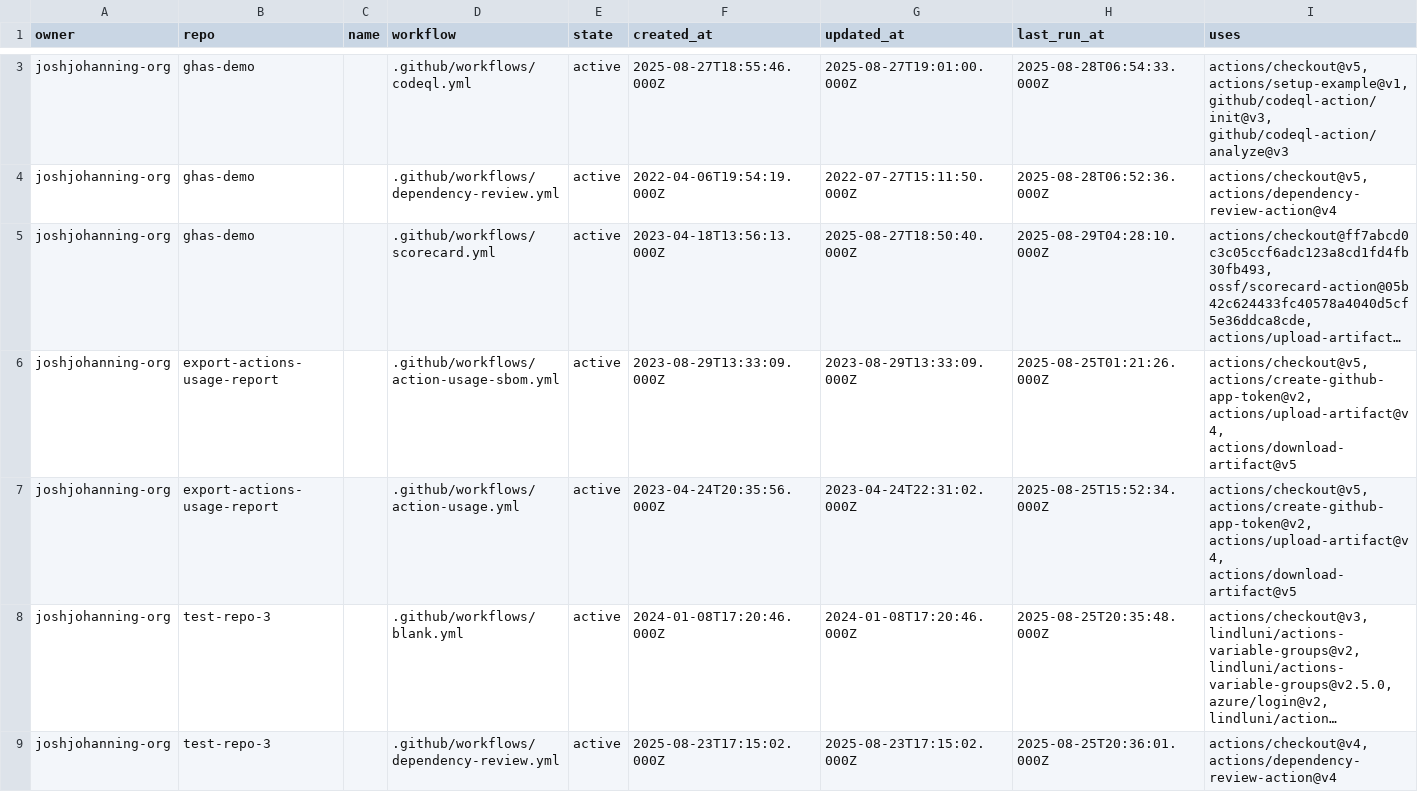
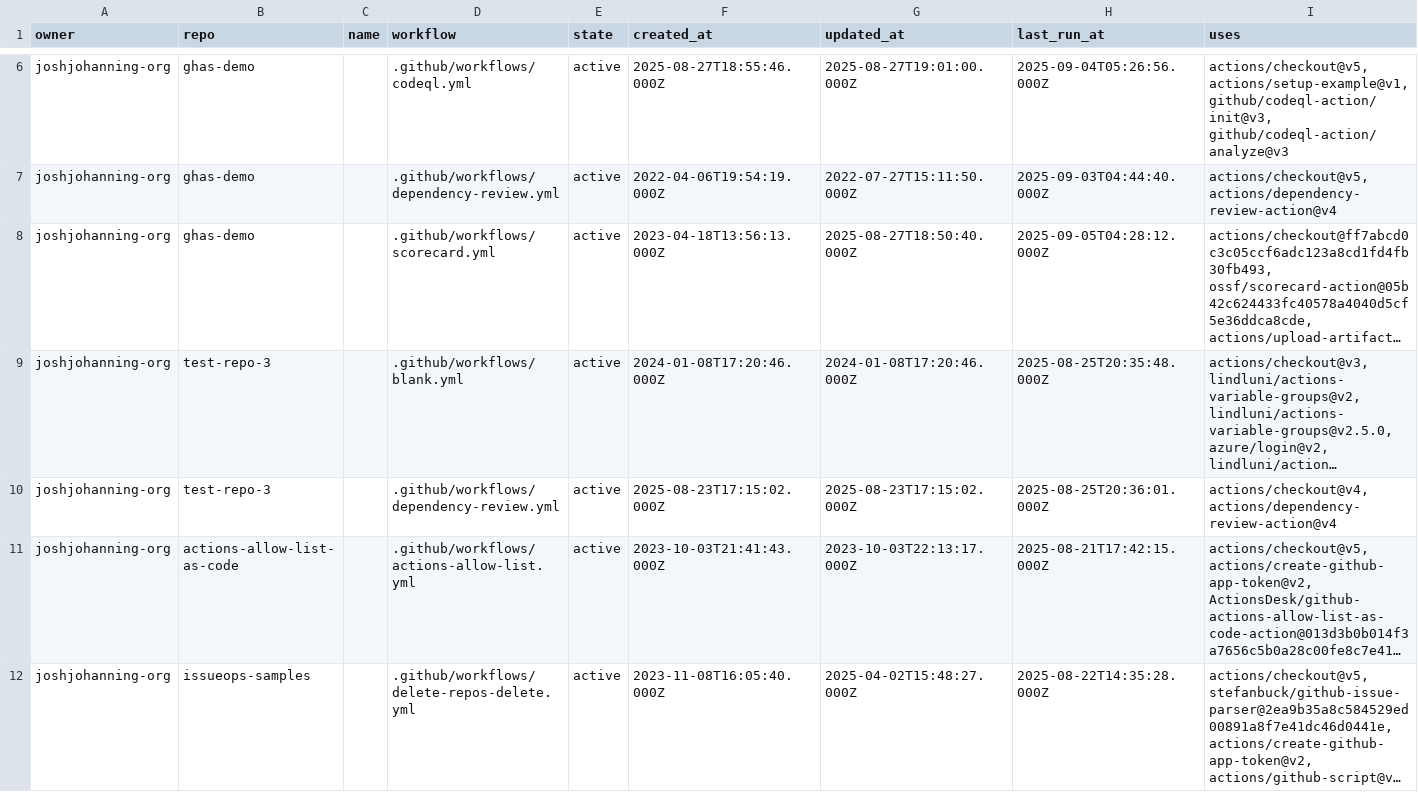
Before and after one commit to joshjohanning-org/export-actions-usage-report, a CSV file: actions-output.csv, drawn as a sheet; only a part is shown, gaps mark what is left out; the shorter side is filled out with more unchanged rows; long unchanged cells end in …; removed rows and columns are numbered as before the commit, all else as after; the diff covers the shown part only; the diff names each change by its address in the sheet, - before the commit and + after, or states it on an @@ line.

```diff
--- a/actions-output.csv
+++ b/actions-output.csv
-H6 (last_run_at): 2025-08-28T06:54:33.000Z
+H6 (last_run_at): 2025-09-04T05:26:56.000Z
-H7 (last_run_at): 2025-08-28T06:52:36.000Z
+H7 (last_run_at): 2025-09-03T04:44:40.000Z
-H8 (last_run_at): 2025-08-29T04:28:10.000Z
+H8 (last_run_at): 2025-09-05T04:28:12.000Z
-row 6: joshjohanning-org | export-actions-usage-report |  | .github/workflows/action-usage-sbom.yml | active | 2023-08-29T13:33:09.000Z | 2023-08-29T13:33:09.000Z | 2025-08-25T01:21:26.000Z | actions/checkout@v5, actions/create-github-app-token@v2, actions/upload-artifact@v4, actions/download-artifact@v5
-row 7: joshjohanning-org | export-actions-usage-report |  | .github/workflows/action-usage.yml | active | 2023-04-24T20:35:56.000Z | 2023-04-24T22:31:02.000Z | 2025-08-25T15:52:34.000Z | actions/checkout@v5, actions/create-github-app-token@v2, actions/upload-artifact@v4, actions/download-artifact@v5
```
Also changed, not shown: 3 added rows and 8 edited cells elsewhere in this file, 2 other files.
